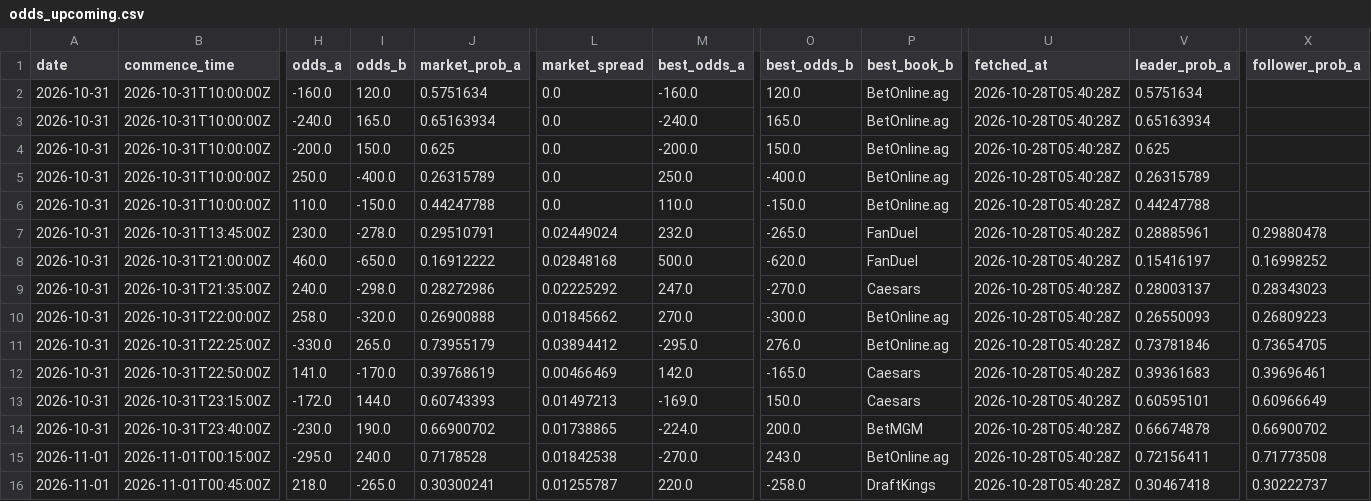
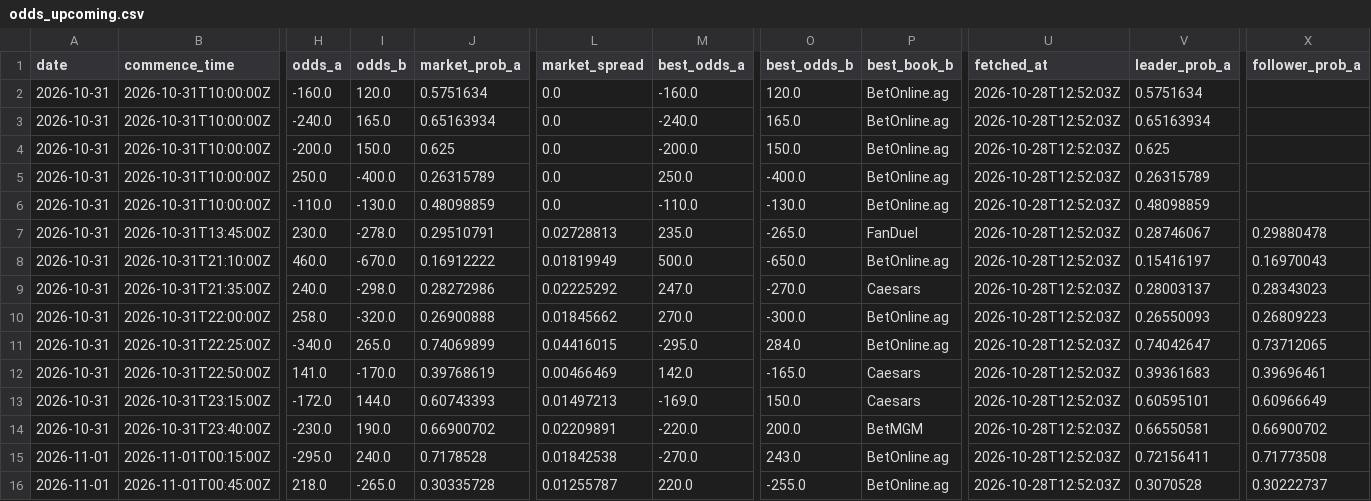
Before and after one commit to joshuakingsland/claude-fights, a CSV file: odds_upcoming.csv, drawn as a sheet; only a part is shown, gaps mark what is left out; the diff covers the shown part only; the diff names each change by its address in the sheet, - before the commit and + after, or states it on an @@ line.

```diff
--- a/odds_upcoming.csv
+++ b/odds_upcoming.csv
-U2:U16 (fetched_at): 2026-10-28T05:40:28Z
+U2:U16 (fetched_at): 2026-10-28T12:52:03Z
-H6 (odds_a): 110.0
+H6 (odds_a): -110.0
-I6 (odds_b): -150.0
+I6 (odds_b): -130.0
-J6 (market_prob_a): 0.44247788
+J6 (market_prob_a): 0.48098859
-M6 (best_odds_a): 110.0
+M6 (best_odds_a): -110.0
-O6 (best_odds_b): -150.0
+O6 (best_odds_b): -130.0
-V6 (leader_prob_a): 0.44247788
+V6 (leader_prob_a): 0.48098859
-L7 (market_spread): 0.02449024
+L7 (market_spread): 0.02728813
-M7 (best_odds_a): 232.0
+M7 (best_odds_a): 235.0
-V7 (leader_prob_a): 0.28885961
+V7 (leader_prob_a): 0.28746067
-B8 (commence_time): 2026-10-31T21:00:00Z
+B8 (commence_time): 2026-10-31T21:10:00Z
-I8 (odds_b): -650.0
+I8 (odds_b): -670.0
-L8 (market_spread): 0.02848168
+L8 (market_spread): 0.01819949
-O8 (best_odds_b): -620.0
+O8 (best_odds_b): -650.0
-P8 (best_book_b): FanDuel
+P8 (best_book_b): BetOnline.ag
-X8 (follower_prob_a): 0.16998252
+X8 (follower_prob_a): 0.16970043
-H11 (odds_a): -330.0
+H11 (odds_a): -340.0
-J11 (market_prob_a): 0.73955179
+J11 (market_prob_a): 0.74069899
-L11 (market_spread): 0.03894412
+L11 (market_spread): 0.04416015
-O11 (best_odds_b): 276.0
+O11 (best_odds_b): 284.0
-V11 (leader_prob_a): 0.73781846
+V11 (leader_prob_a): 0.74042647
-X11 (follower_prob_a): 0.73654705
+X11 (follower_prob_a): 0.73712065
-L14 (market_spread): 0.01738865
+L14 (market_spread): 0.02209891
-M14 (best_odds_a): -224.0
+M14 (best_odds_a): -220.0
-V14 (leader_prob_a): 0.66674878
+V14 (leader_prob_a): 0.66550581
-J16 (market_prob_a): 0.30300241
+J16 (market_prob_a): 0.30335728
-O16 (best_odds_b): -258.0
+O16 (best_odds_b): -255.0
-P16 (best_book_b): DraftKings
+P16 (best_book_b): BetOnline.ag
-V16 (leader_prob_a): 0.30467418
+V16 (leader_prob_a): 0.3070528
```
Also changed, not shown: 42 edited cells elsewhere in this file, 8 other files.
